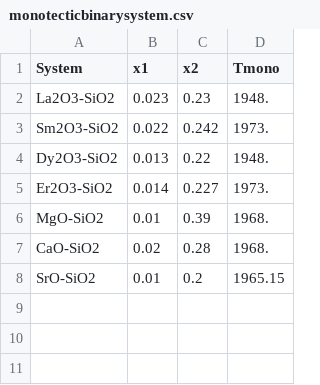
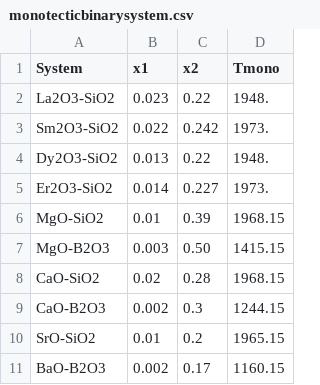
Before and after one commit to franck-pigeonneau/interfacialenergysilicate, a CSV file: monotecticbinarysystem.csv, drawn as a sheet.

```diff
--- a/monotecticbinarysystem.csv
+++ b/monotecticbinarysystem.csv
@@ -1,3 +1,3 @@
 System,x1,x2,Tmono
-La2O3-SiO2,0.023,0.23,1948.
+La2O3-SiO2,0.023,0.22,1948.
 Sm2O3-SiO2,0.022,0.242,1973.
@@ -5,4 +5,7 @@ Dy2O3-SiO2,0.013,0.22,1948.
 Er2O3-SiO2,0.014,0.227,1973.
-MgO-SiO2,0.01,0.39,1968.
-CaO-SiO2,0.02,0.28,1968.
+MgO-SiO2,0.01,0.39,1968.15
+MgO-B2O3,0.003,0.50,1415.15
+CaO-SiO2,0.02,0.28,1968.15
+CaO-B2O3,0.002,0.3,1244.15
 SrO-SiO2,0.01,0.2,1965.15
+BaO-B2O3,0.002,0.17,1160.15
```
Also changed, not shown: critcondbinarysystem.csv, dbexcesspotential.csv, 1 other file.
